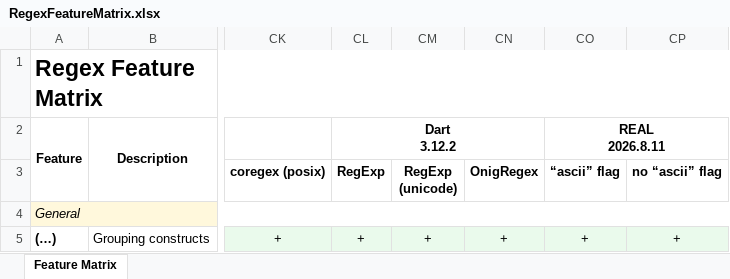
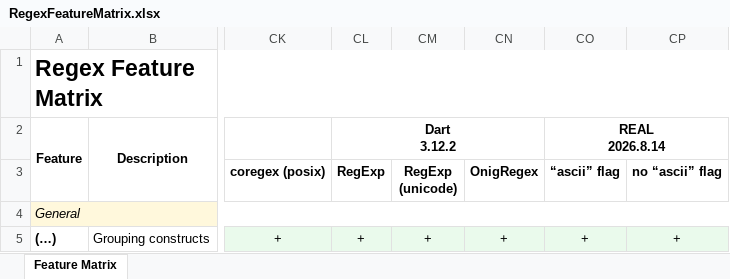
Before and after one commit to Viorel/RegExpress, an Excel workbook: RegexFeatureMatrix.xlsx, sheet Feature Matrix, drawn as a sheet; only a part is shown, gaps mark what is left out; values as stored, in another font and other column widths than the file's, no borders; ↵ is a line break in a cell; the diff names each change by its address in the sheet, - before the commit and + after, or states it on an @@ line.

Commit message:
Update REAL engines (C++, Python, Rust): 2026.8.14.

```diff
--- a/RegexFeatureMatrix.xlsx (sheet Feature Matrix)
+++ b/RegexFeatureMatrix.xlsx (sheet Feature Matrix)
-CO2 (“ascii” flag): REAL ↵ 2026.8.11
+CO2 (“ascii” flag): REAL ↵ 2026.8.14
```
Also changed, not shown: 21 other files.
